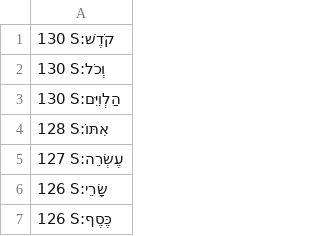
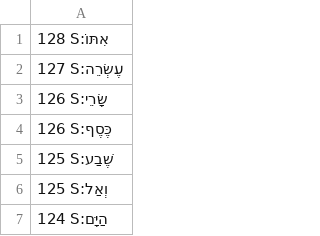
Before and after one commit to dowens76/OSHB-words, a CSV file: unique-words-sorted.csv, drawn as a sheet; only a part is shown; the shorter side is filled out with more unchanged rows; the diff names each change by its address in the sheet, - before the commit and + after, or states it on an @@ line.

Commit message:
S:הַלְוִיִּם

```diff
--- a/unique-words-sorted.csv
+++ b/unique-words-sorted.csv
-row 1: 130 S:קֹדֶשׁ
-row 2: 130 S:וְכֹל
-row 3: 130 S:הַלְוִיִּם
```
